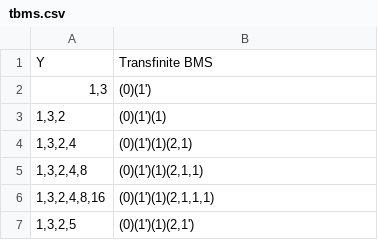
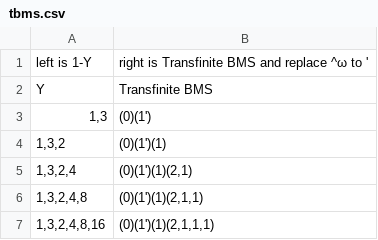
Before and after one commit to VeryrrDefine/googology-stuffs, a CSV file: tbms.csv, drawn as a sheet; only a part is shown; the shorter side is filled out with more unchanged rows; the diff names each change by its address in the sheet, - before the commit and + after, or states it on an @@ line.

```diff
--- a/tbms.csv
+++ b/tbms.csv
+row 1: left is 1-Y | right is Transfinite BMS and replace ^ω to '
```
